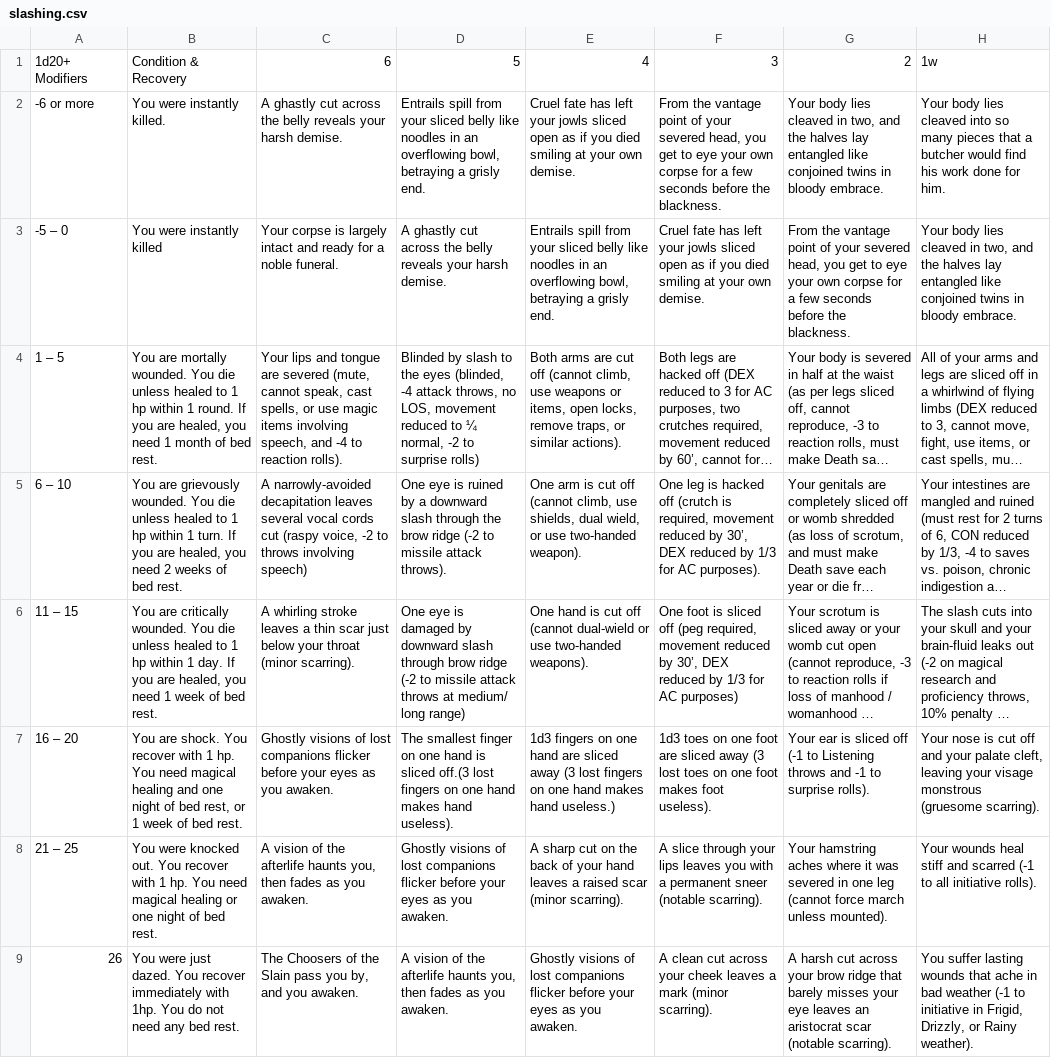
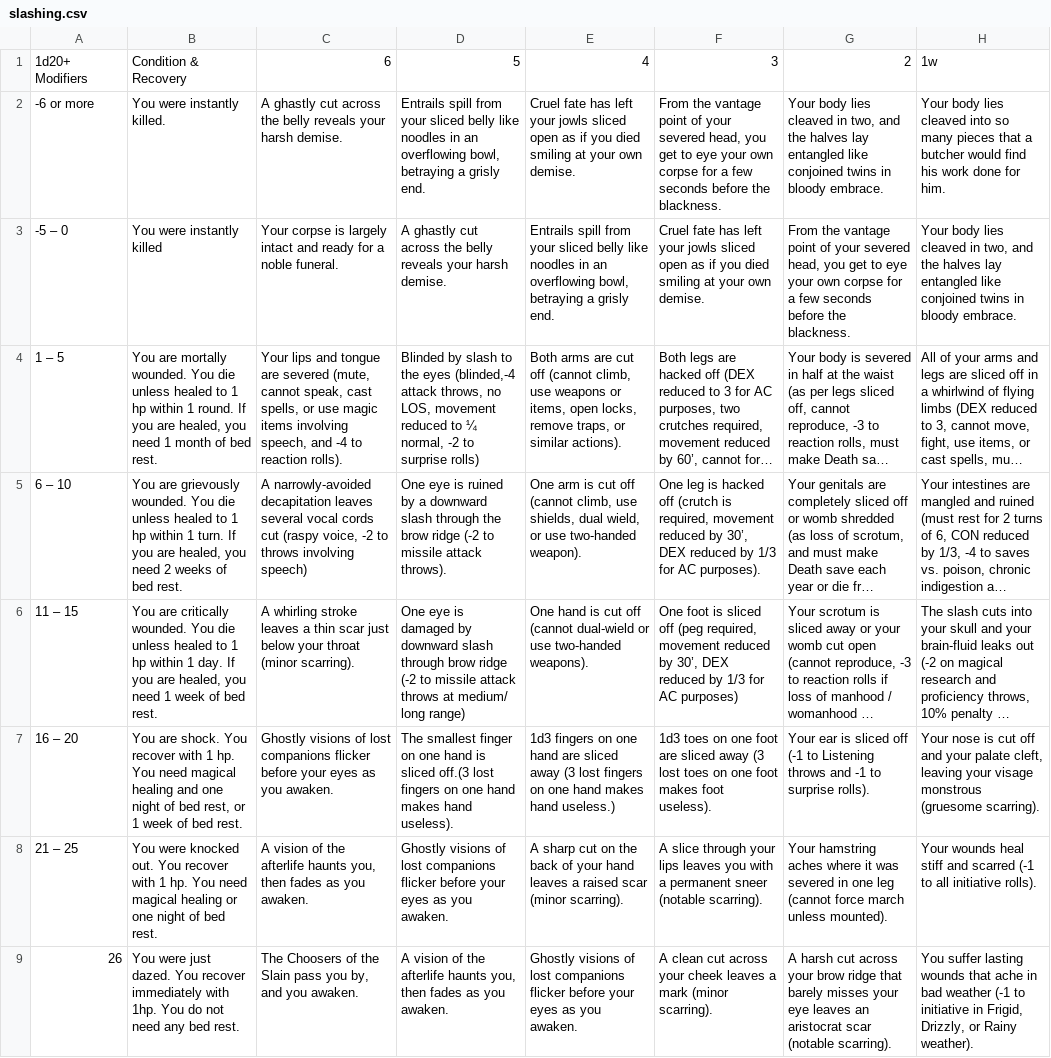
Before and after one commit to thetwoface/foundryvtt-acks-core-dev, a CSV file: srcdata/slashing.csv, drawn as a sheet; long unchanged cells end in …; ↵ is a line break in a cell; the diff names each change by its address in the sheet, - before the commit and + after, or states it on an @@ line.

```diff
--- a/srcdata/slashing.csv
+++ b/srcdata/slashing.csv
-D4: …the eyes (blinded, ↵ -4 attack throws,…
+D4: …the eyes (blinded,-4 attack throws,…
```
Also changed, not shown: 2 other files.
